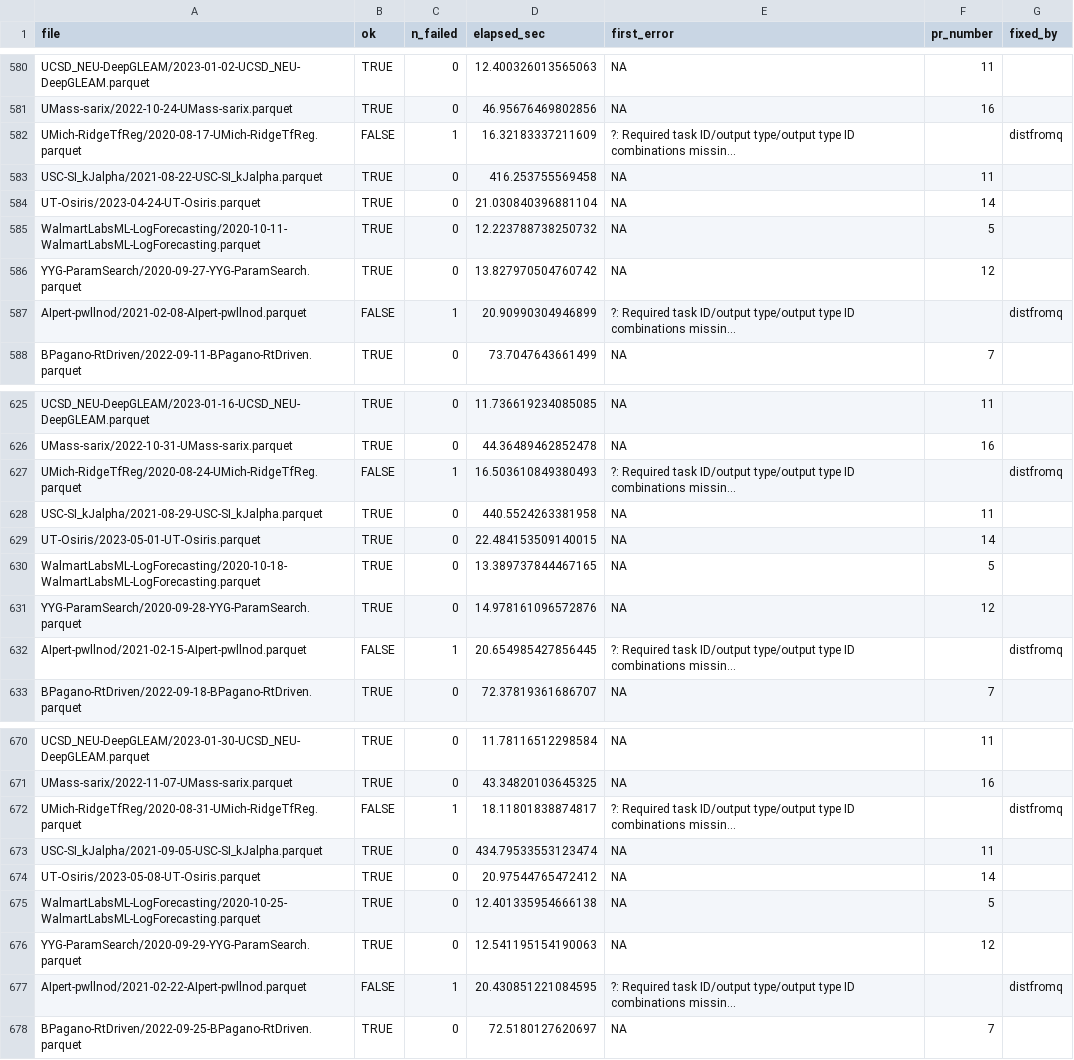
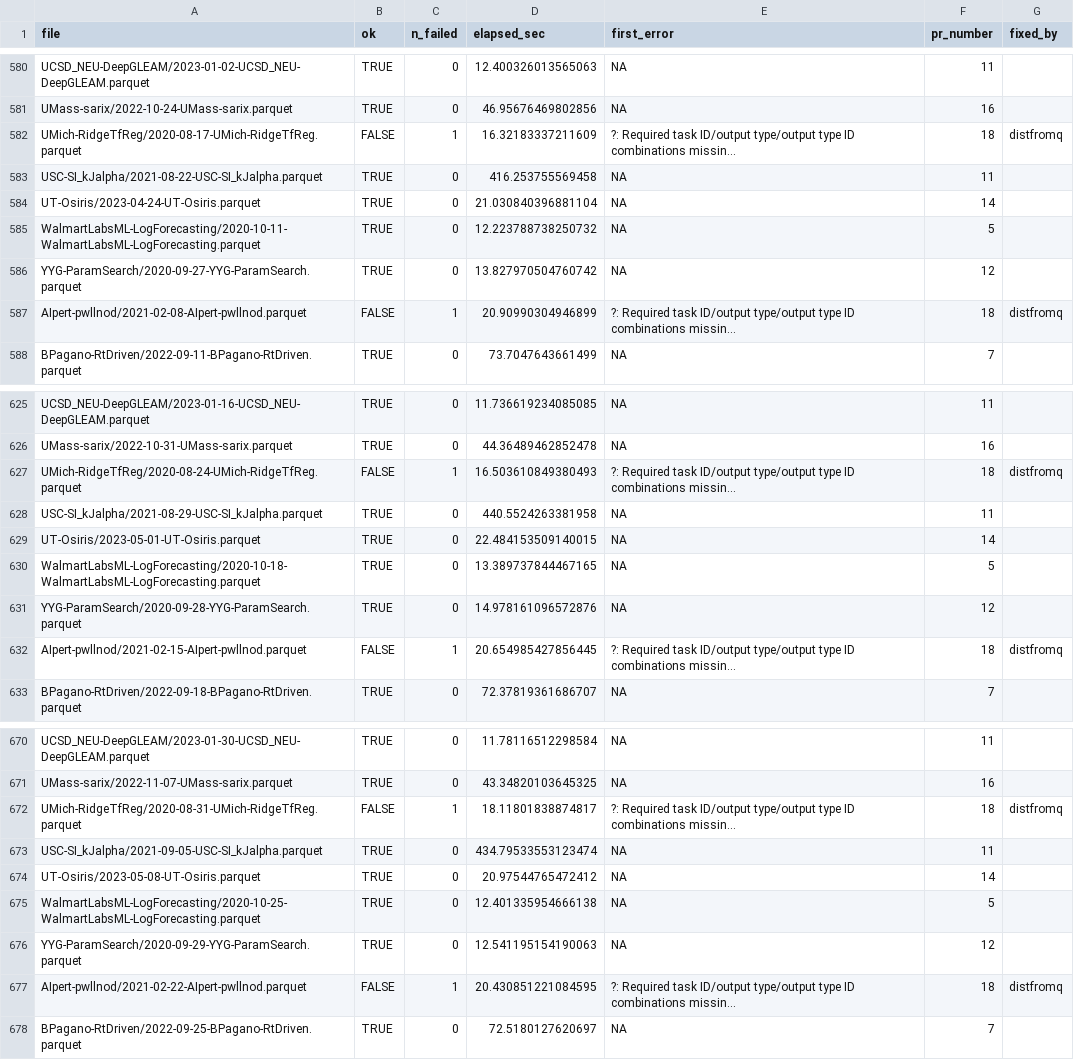
Before and after one commit to hubverse-org/covid19-forecast-hub-archive, a CSV file: src/logs/pr-submission-tracking.csv, drawn as a sheet; only a part is shown, gaps mark what is left out; long unchanged cells end in …; the diff covers the shown part only; the diff names each change by its address in the sheet, - before the commit and + after, or states it on an @@ line.

```diff
--- a/src/logs/pr-submission-tracking.csv
+++ b/src/logs/pr-submission-tracking.csv
-F582 (pr_number): (empty)
+F582 (pr_number): 18
-F587 (pr_number): (empty)
+F587 (pr_number): 18
-F627 (pr_number): (empty)
+F627 (pr_number): 18
-F632 (pr_number): (empty)
+F632 (pr_number): 18
-F672 (pr_number): (empty)
+F672 (pr_number): 18
-F677 (pr_number): (empty)
+F677 (pr_number): 18
```
Also changed, not shown: 184 edited cells elsewhere in this file.
